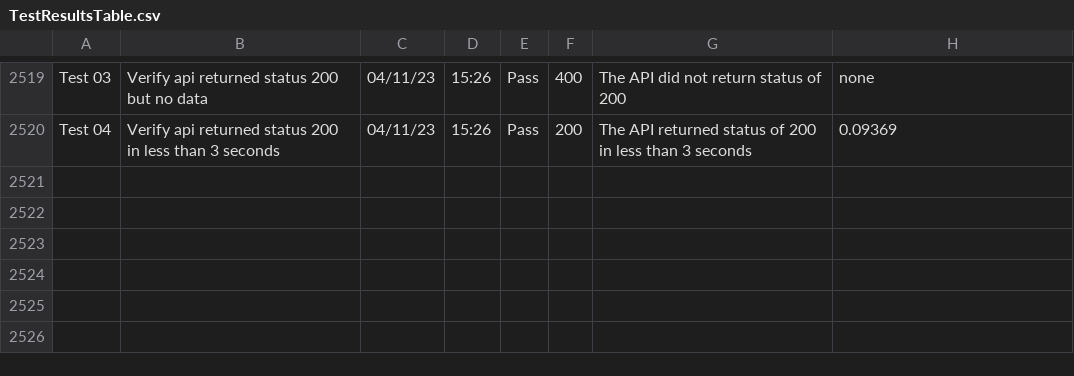
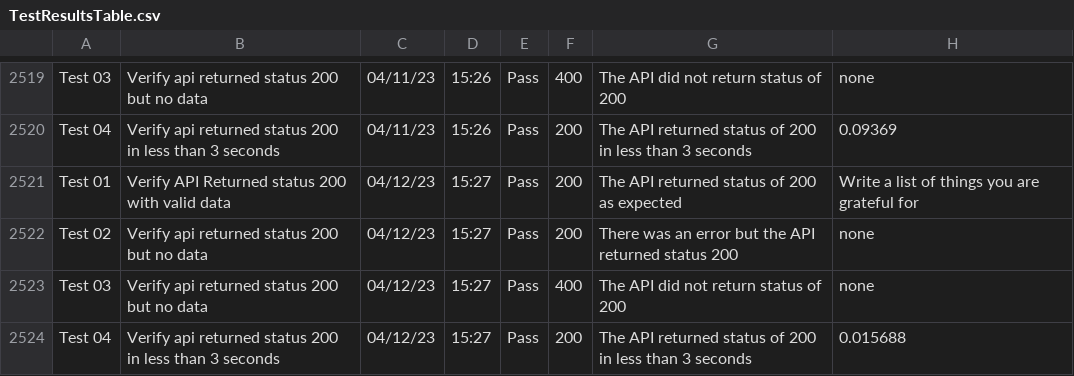
Before and after one commit to libcarter/libcarter.github.io, a CSV file: TestResultsTable.csv, drawn as a sheet; only a part is shown, gaps mark what is left out.

```diff
--- a/TestResultsTable.csv
+++ b/TestResultsTable.csv
@@ -2520 +2520,5 @@ Test 03,Verify api returned status 200 but no data,04/11/23,15:26,Pass,400,The A
 Test 04,Verify api returned status 200 in less than 3 seconds,04/11/23,15:26,Pass,200,The API returned status of 200 in less than 3 seconds,0.09369
+Test 01,Verify API Returned status 200 with valid data,04/12/23,15:27,Pass,200,The API returned status of 200 as expected,Write a list of things you are grateful for
+Test 02,Verify api returned status 200 but no data,04/12/23,15:27,Pass,200,There was an error but the API returned status 200,none
+Test 03,Verify api returned status 200 but no data,04/12/23,15:27,Pass,400,The API did not return status of 200,none
+Test 04,Verify api returned status 200 in less than 3 seconds,04/12/23,15:27,Pass,200,The API returned status of 200 in less than 3 seconds,0.015688
```
Also changed, not shown: 2 other files.
